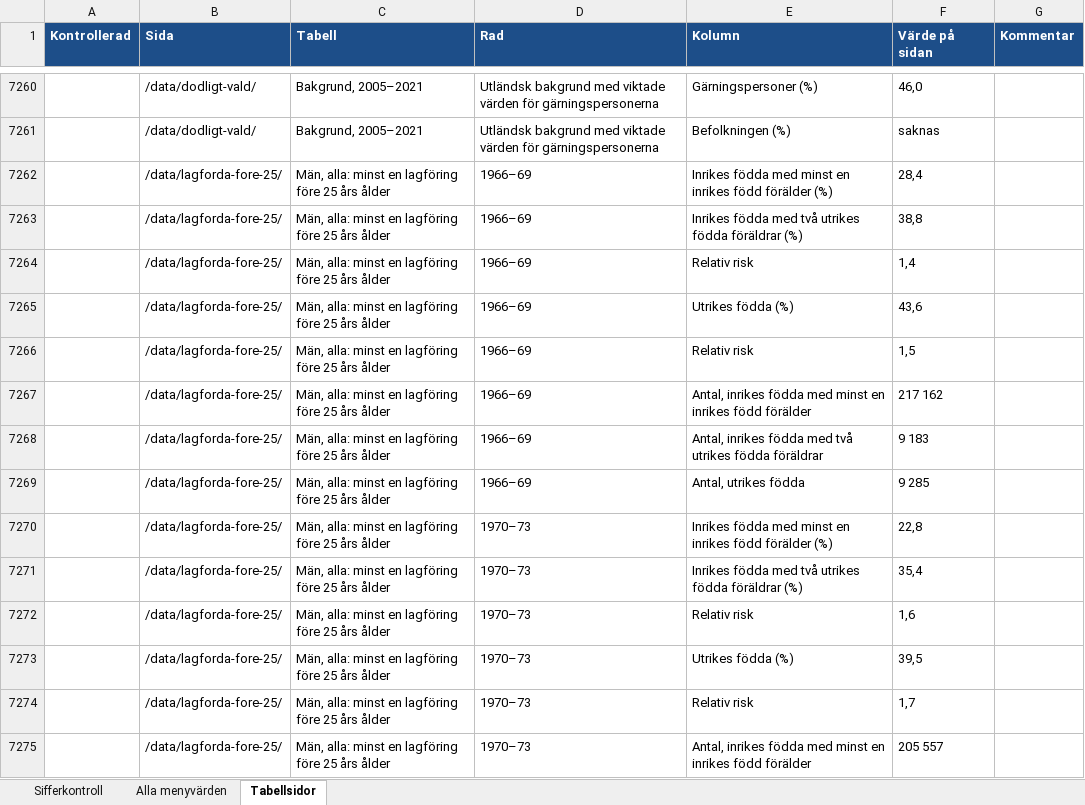
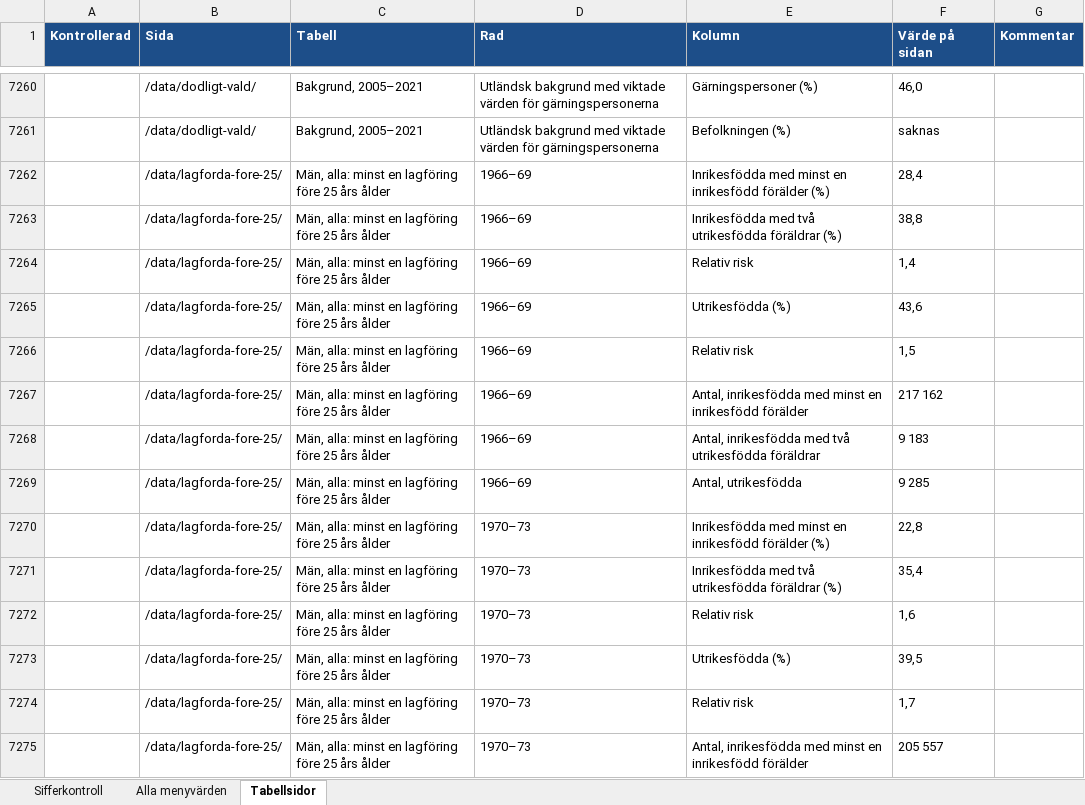
Before and after one commit to martenekenberg/brottsfokus, an Excel workbook: docs/sifferkontroll.xlsx, sheet Tabellsidor, drawn as a sheet; only a part is shown, gaps mark what is left out; values as stored, in another font and other column widths than the file's, no borders; the diff covers the shown part only; the diff names each change by its address in the sheet, - before the commit and + after, or states it on an @@ line.

```diff
--- a/docs/sifferkontroll.xlsx (sheet Tabellsidor)
+++ b/docs/sifferkontroll.xlsx (sheet Tabellsidor)
-E7262 (Kolumn): Inrikes födda med minst en inrikes född förälder (%)
+E7262 (Kolumn): Inrikesfödda med minst en inrikesfödd förälder (%)
-E7263 (Kolumn): Inrikes födda med två utrikes födda föräldrar (%)
+E7263 (Kolumn): Inrikesfödda med två utrikesfödda föräldrar (%)
-E7265 (Kolumn): Utrikes födda (%)
+E7265 (Kolumn): Utrikesfödda (%)
-E7267 (Kolumn): Antal, inrikes födda med minst en inrikes född förälder
+E7267 (Kolumn): Antal, inrikesfödda med minst en inrikesfödd förälder
-E7268 (Kolumn): Antal, inrikes födda med två utrikes födda föräldrar
+E7268 (Kolumn): Antal, inrikesfödda med två utrikesfödda föräldrar
-E7269 (Kolumn): Antal, utrikes födda
+E7269 (Kolumn): Antal, utrikesfödda
-E7270 (Kolumn): Inrikes födda med minst en inrikes född förälder (%)
+E7270 (Kolumn): Inrikesfödda med minst en inrikesfödd förälder (%)
-E7271 (Kolumn): Inrikes födda med två utrikes födda föräldrar (%)
+E7271 (Kolumn): Inrikesfödda med två utrikesfödda föräldrar (%)
-E7273 (Kolumn): Utrikes födda (%)
+E7273 (Kolumn): Utrikesfödda (%)
-E7275 (Kolumn): Antal, inrikes födda med minst en inrikes född förälder
+E7275 (Kolumn): Antal, inrikesfödda med minst en inrikesfödd förälder
```
Also changed, not shown: 326 edited cells elsewhere in this sheet, 8 other files.
